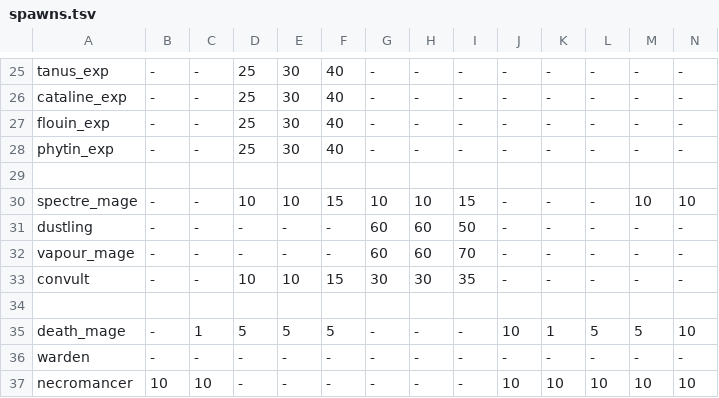
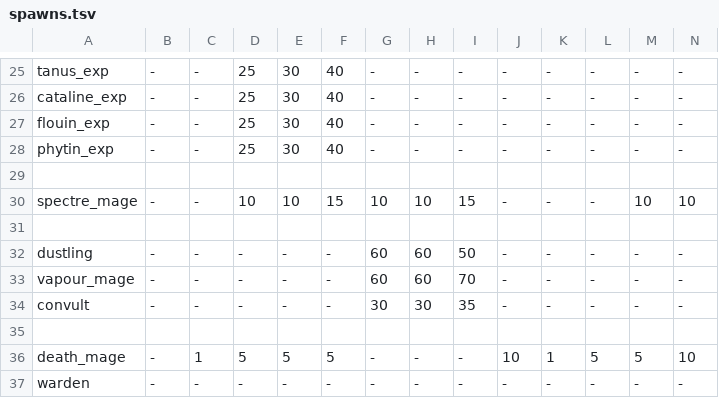
Before and after one commit to kiedtl/roguelike, a TSV file: data/spawns.tsv, drawn as a sheet; only a part is shown, gaps mark what is left out; the shorter side is filled out with more unchanged rows; addresses are those after the commit; rows hold the shown columns only; the diff names each change by its address in the sheet, - before the commit and + after, or states it on an @@ line.

Commit message:
tweak: don't put convults on lab

```diff
--- a/data/spawns.tsv
+++ b/data/spawns.tsv
+row 31: (empty)
-D34: 10
+D34: -
-E34: 10
+E34: -
-F34: 15
+F34: -
```
